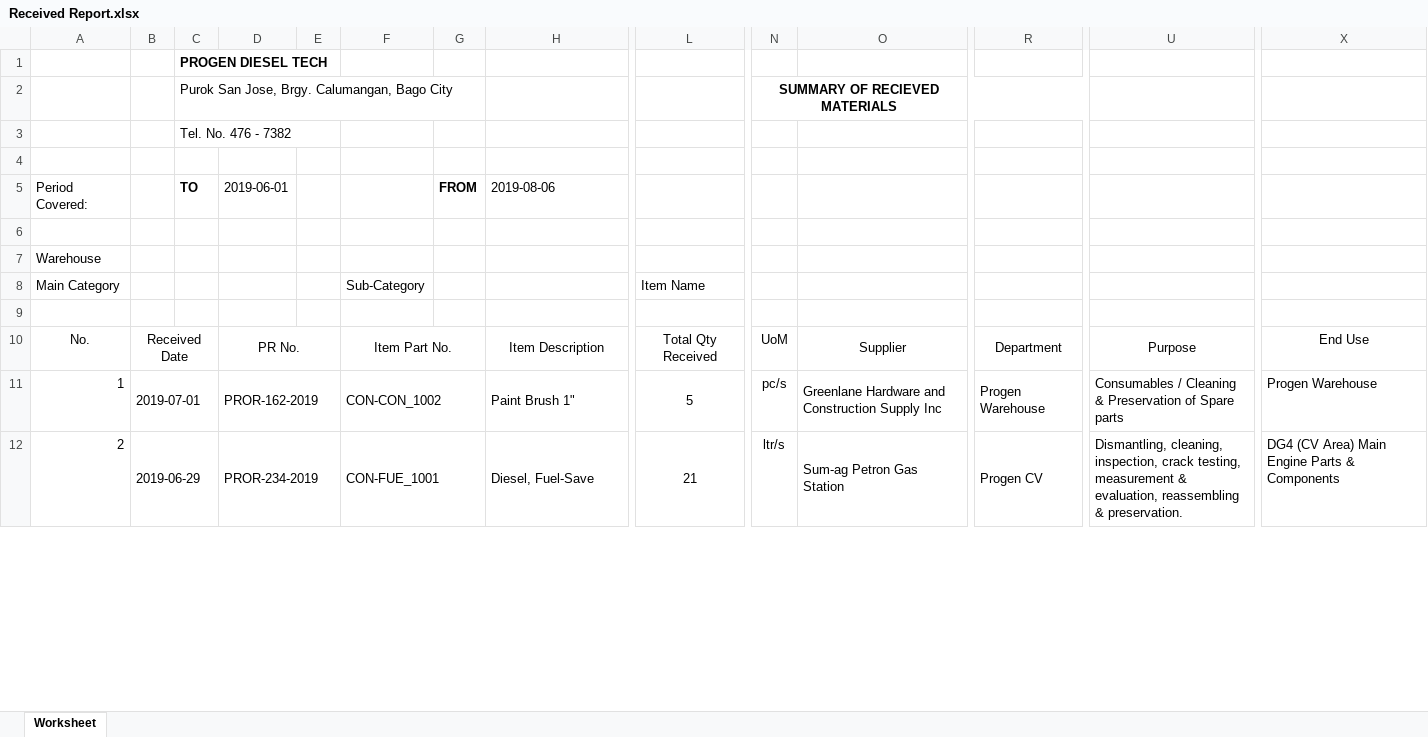
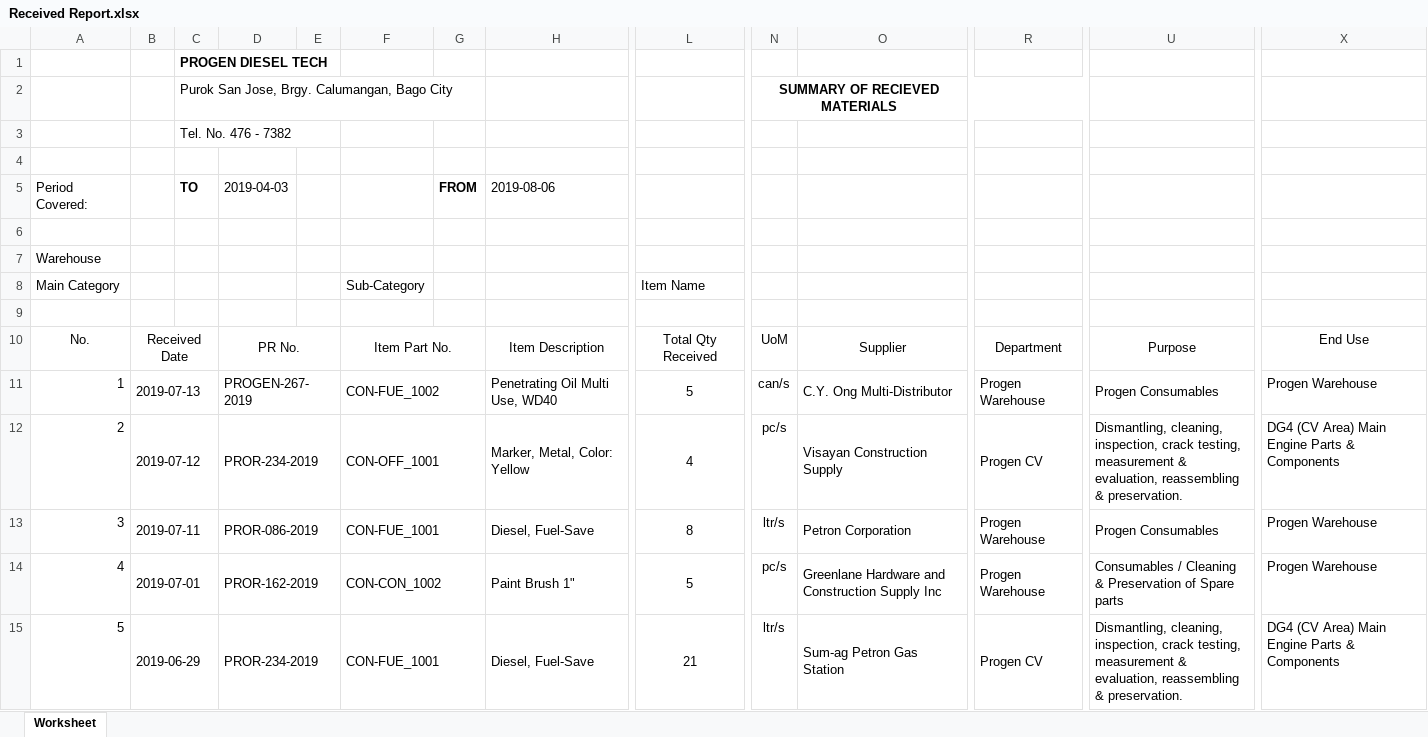
Before and after one commit to JonahBenares/progen, an Excel workbook: Received Report.xlsx, sheet Worksheet, drawn as a sheet; only a part is shown, gaps mark what is left out; values as stored, in another font and other column widths than the file's, no borders; charts and pictures not drawn; addresses are those after the commit; rows hold the shown columns only; the diff covers the shown part only; the diff names each change by its address in the sheet, - before the commit and + after, or states it on an @@ line.

```diff
--- a/Received Report.xlsx (sheet Worksheet)
+++ b/Received Report.xlsx (sheet Worksheet)
-D5: 2019-06-01
+D5: 2019-04-03
+row 11: 1 | 2019-07-13 |  | PROGEN-267-2019 |  | CON-FUE_1002 |  | Penetrating Oil Multi Use, WD40 | 5 | can/s | C.Y. Ong Multi-Distributor | Progen Warehouse | Progen Consumables | Progen Warehouse
+row 12: 2 | 2019-07-12 |  | PROR-234-2019 |  | CON-OFF_1001 |  | Marker, Metal, Color: Yellow | 4 | pc/s | Visayan Construction Supply | Progen CV | Dismantling, cleaning, inspection, crack testing, measurement & evaluation, reassembling & preservation. | DG4 (CV Area) Main Engine Parts & Components
+row 13: 3 | 2019-07-11 |  | PROR-086-2019 |  | CON-FUE_1001 |  | Diesel, Fuel-Save | 8 | ltr/s | Petron Corporation | Progen Warehouse | Progen Consumables | Progen Warehouse
@@ column A renumbered between rows 14 and 23 @@
```
Also changed, not shown: 62 added rows and 1 removed row elsewhere in this sheet, charts or pictures, application/controllers/Reports.xlsx, 3 other files.
